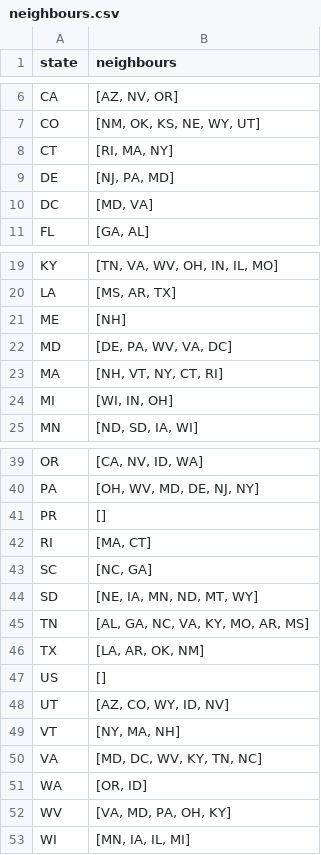
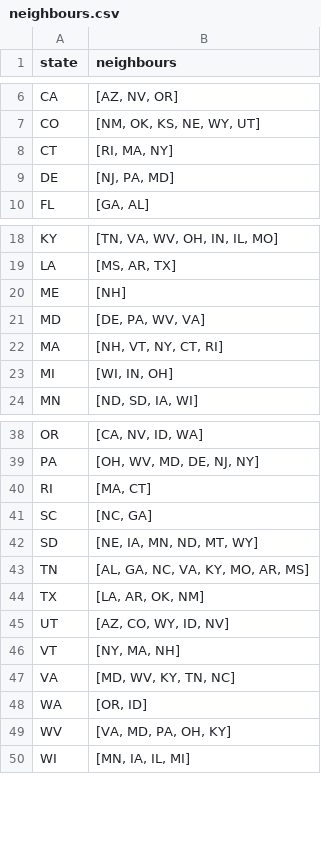
Before and after one commit to Qvdpost/RadioRussia, a CSV file: data/US/neighbours.csv, drawn as a sheet; only a part is shown, gaps mark what is left out.

```diff
--- a/data/US/neighbours.csv
+++ b/data/US/neighbours.csv
@@ -9,3 +9,2 @@ CT,"[RI, MA, NY]"
 DE,"[NJ, PA, MD]"
-DC,"[MD, VA]"
 FL,"[GA, AL]"
@@ -21,3 +20,3 @@ LA,"[MS, AR, TX]"
 ME,"[NH]"
-MD,"[DE, PA, WV, VA, DC]"
+MD,"[DE, PA, WV, VA]"
 MA,"[NH, VT, NY, CT, RI]"
@@ -40,3 +39,2 @@ OR,"[CA, NV, ID, WA]"
 PA,"[OH, WV, MD, DE, NJ, NY]"
-PR,"[]"
 RI,"[MA, CT]"
@@ -46,6 +44,5 @@ TN,"[AL, GA, NC, VA, KY, MO, AR, MS]"
 TX,"[LA, AR, OK, NM]"
-US,"[]"
 UT,"[AZ, CO, WY, ID, NV]"
 VT,"[NY, MA, NH]"
-VA,"[MD, DC, WV, KY, TN, NC]"
+VA,"[MD, WV, KY, TN, NC]"
 WA,"[OR, ID]"
```
Also changed, not shown: data/US/states.csv, 4 other files.
